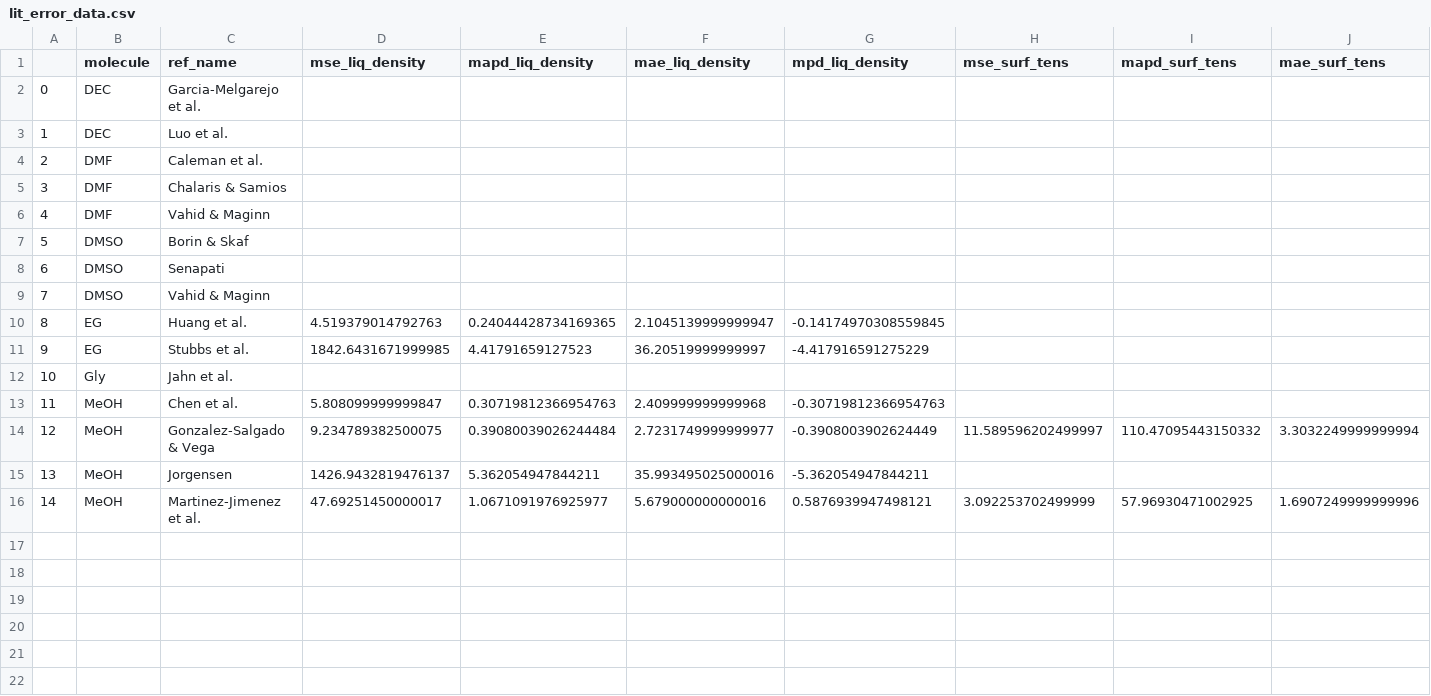
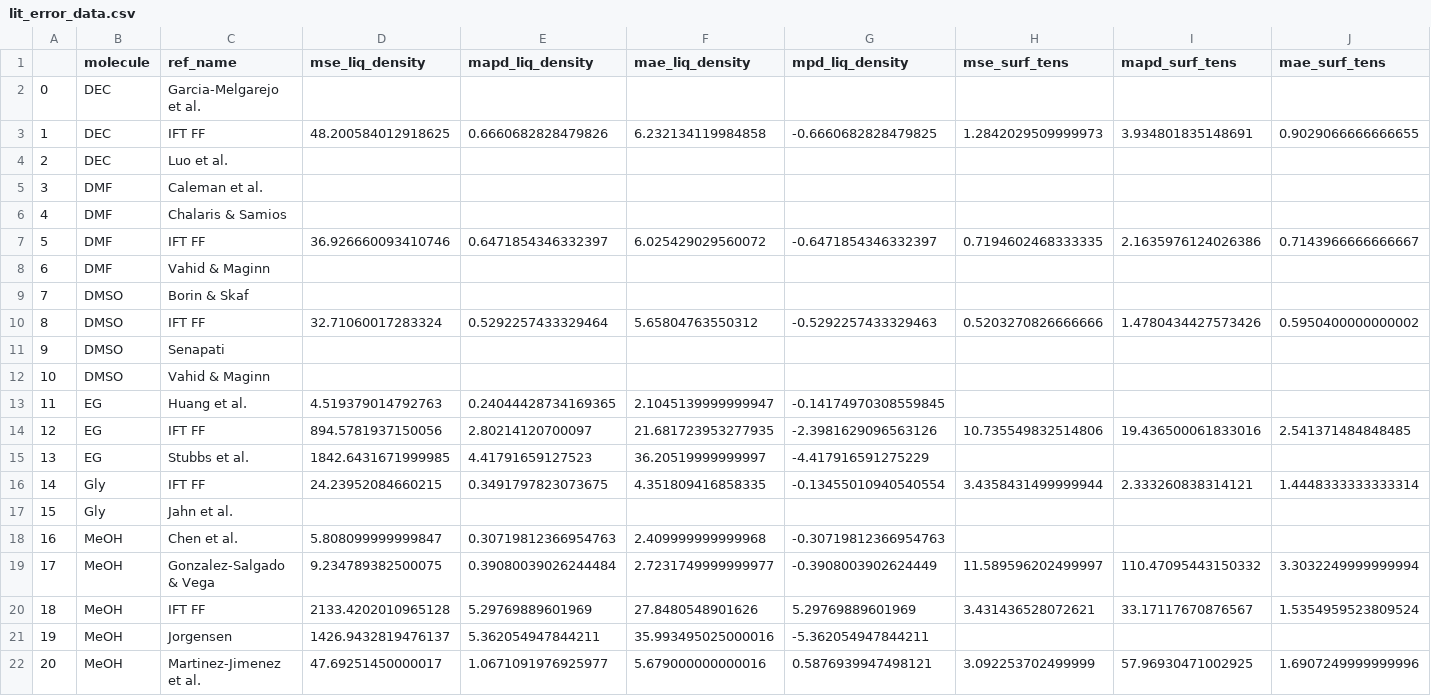
Before and after one commit to MaginnGroup/ES-FFO-Public, a CSV file: Opt_ES/analysis/lit_error_data.csv, drawn as a sheet; only a part is shown; addresses are those after the commit; rows hold the shown columns only; the diff names each change by its address in the sheet, - before the commit and + after, or states it on an @@ line.

```diff
--- a/Opt_ES/analysis/lit_error_data.csv
+++ b/Opt_ES/analysis/lit_error_data.csv
+row 3: 1 | DEC | IFT FF | 48.200584012918625 | 0.6660682828479826 | 6.232134119984858 | -0.6660682828479825 | 1.2842029509999973 | 3.934801835148691 | 0.9029066666666655
@@ column A renumbered from row 4 down @@
+row 7: 5 | DMF | IFT FF | 36.926660093410746 | 0.6471854346332397 | 6.025429029560072 | -0.6471854346332397 | 0.7194602468333335 | 2.1635976124026386 | 0.7143966666666667
+row 10: 8 | DMSO | IFT FF | 32.71060017283324 | 0.5292257433329464 | 5.65804763550312 | -0.5292257433329463 | 0.5203270826666666 | 1.4780434427573426 | 0.5950400000000002
+row 14: 12 | EG | IFT FF | 894.5781937150056 | 2.80214120700097 | 21.681723953277935 | -2.3981629096563126 | 10.735549832514806 | 19.436500061833016 | 2.541371484848485
+row 16: 14 | Gly | IFT FF | 24.23952084660215 | 0.3491797823073675 | 4.351809416858335 | -0.13455010940540554 | 3.4358431499999944 | 2.333260838314121 | 1.4448333333333314
+row 20: 18 | MeOH | IFT FF | 2133.4202010965128 | 5.29769889601969 | 27.8480548901626 | 5.29769889601969 | 3.431436528072621 | 33.17117670876567 | 1.5354959523809524
```
Also changed, not shown: Opt_ES/analysis/comp_err_data.csv, Opt_ES/analysis/lit_ff_data.csv, 10 other files.
